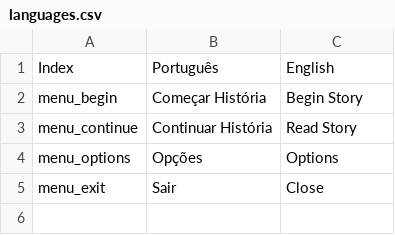
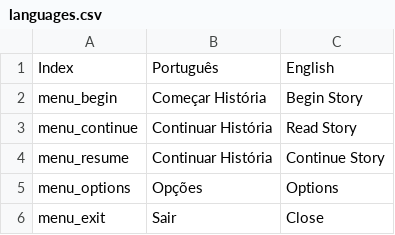
Before and after one commit to jvalves19/Whispers-of-a-DarkFate, a CSV file: SeparatedFate/datafiles/languages.csv, drawn as a sheet; only a part is shown; the shorter side is filled out with more unchanged rows.

```diff
--- a/SeparatedFate/datafiles/languages.csv
+++ b/SeparatedFate/datafiles/languages.csv
@@ -3,2 +3,3 @@ menu_begin,Começar História,Begin Story,,
 menu_continue,Continuar História,Read Story,,
+menu_resume,Continuar História,Continue Story,,
 menu_options,Opções,Options,,
```
Also changed, not shown: 10 other files.
